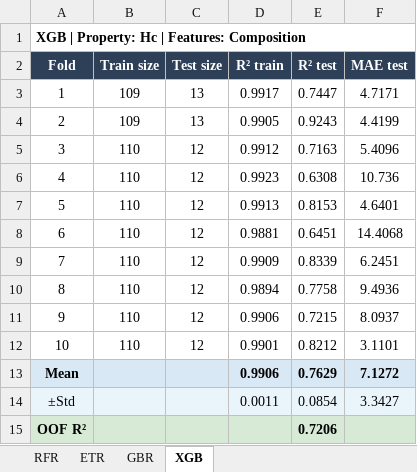
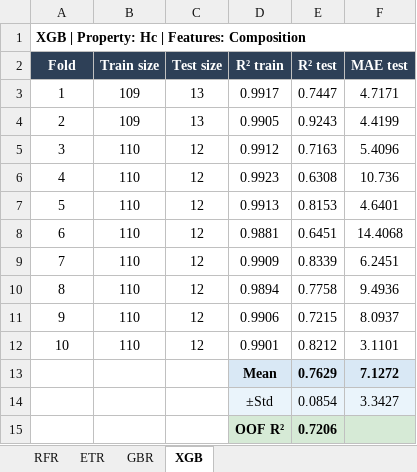
Before and after one commit to Niccuby/Sendust-ml-featurization-SHAP, an Excel workbook: results/metrics/composition/cv_results_Hc_Composition.xlsx, sheet XGB, drawn as a sheet; values as stored, in another font and other column widths than the file's, no borders; removed rows and columns are numbered as before the commit, all else as after; the diff names each change by its address in the sheet, - before the commit and + after, or states it on an @@ line.

```diff
--- a/results/metrics/composition/cv_results_Hc_Composition.xlsx (sheet XGB)
+++ b/results/metrics/composition/cv_results_Hc_Composition.xlsx (sheet XGB)
-A13 (Fold): Mean
+A13 (Fold): (empty)
-A13:C13 fill: #D9E8F5
+A13:C13 fill: none
-D13 (R² train): 0.9906
+D13 (R² train): Mean
-A14 (Fold): ±Std
+A14 (Fold): (empty)
-A14:C14 fill: #EAF4FB
+A14:C14 fill: none
-D14 (R² train): 0.0011
+D14 (R² train): ±Std
-row 15: OOF R² |  |  |  | 0.7206
+row 15:  |  |  | OOF R² | 0.7206
```
Also changed, not shown: sheet GBR, sheet ETR.
